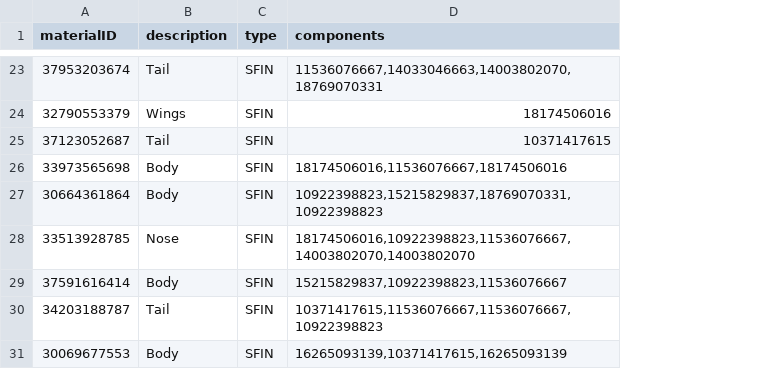
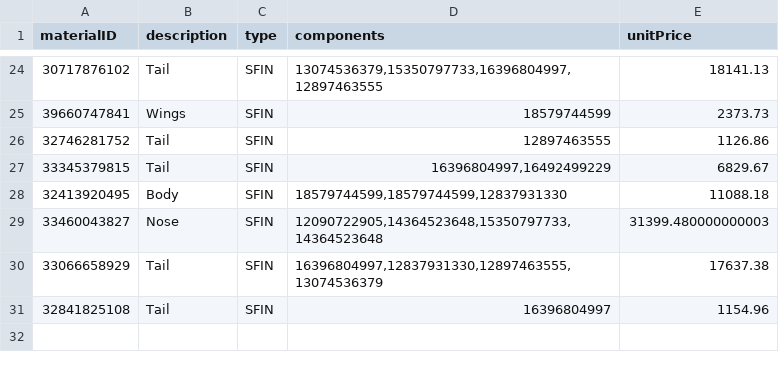
Before and after one commit to JeremyChabert/ui5overview, a CSV file: db/csv/schema-Materials.csv, drawn as a sheet; only a part is shown, gaps mark what is left out; removed rows and columns are numbered as before the commit, all else as after; the diff covers the shown part only; the diff names each change by its address in the sheet, - before the commit and + after, or states it on an @@ line.

```diff
--- a/db/csv/schema-Materials.csv
+++ b/db/csv/schema-Materials.csv
+column E (unitPrice), rows 24-26: 18141.13 | 2373.73 | 1126.86; rows 28-30: 11088.18 | 31399.480000000003 | 17637.38
-A24 (materialID): 37953203674
+A24 (materialID): 30717876102
-D24 (components): 11536076667,14033046663,14003802070,18769070331
+D24 (components): 13074536379,15350797733,16396804997,12897463555
-A25 (materialID): 32790553379
+A25 (materialID): 39660747841
-D25 (components): 18174506016
+D25 (components): 18579744599
-A26 (materialID): 37123052687
+A26 (materialID): 32746281752
-D26 (components): 10371417615
+D26 (components): 12897463555
-row 26: 33973565698 | Body | SFIN | 18174506016,11536076667,18174506016
+row 27: 33345379815 | Tail | SFIN | 16396804997,16492499229 | 6829.67
-A28 (materialID): 30664361864
+A28 (materialID): 32413920495
-D28 (components): 10922398823,15215829837,18769070331,10922398823
+D28 (components): 18579744599,18579744599,12837931330
-A29 (materialID): 33513928785
+A29 (materialID): 33460043827
-D29 (components): 18174506016,10922398823,11536076667,14003802070,14003802070
+D29 (components): 12090722905,14364523648,15350797733,14364523648
-row 29: 37591616414 | Body | SFIN | 15215829837,10922398823,11536076667
-A30 (materialID): 34203188787
+A30 (materialID): 33066658929
-D30 (components): 10371417615,11536076667,11536076667,10922398823
+D30 (components): 16396804997,12837931330,12897463555,13074536379
-row 31: 30069677553 | Body | SFIN | 16265093139,10371417615,16265093139
+row 31: 32841825108 | Tail | SFIN | 16396804997 | 1154.96
```
Also changed, not shown: 12 added rows, 11 removed rows and 14 edited cells elsewhere in this file, db/csv/schema-Customers.csv, 6 other files.
